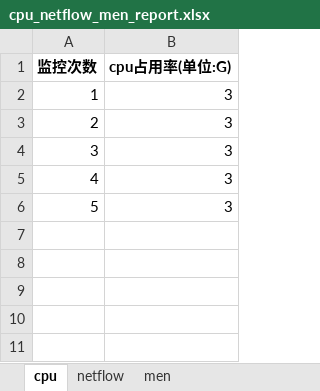
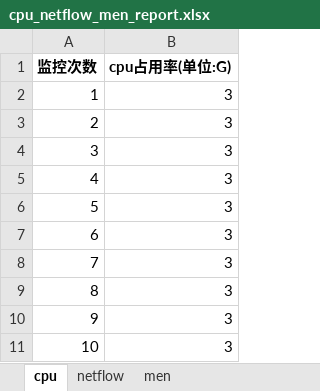
Before and after one commit to joe-qai/ADB-PerfMon, an Excel workbook: xlsxReports/cpu_netflow_men_report.xlsx, sheet cpu, drawn as a sheet; values as stored, in another font and other column widths than the file's, no borders; charts and pictures not drawn; the diff names each change by its address in the sheet, - before the commit and + after, or states it on an @@ line.

```diff
--- a/xlsxReports/cpu_netflow_men_report.xlsx (sheet cpu)
+++ b/xlsxReports/cpu_netflow_men_report.xlsx (sheet cpu)
+row 7: 6 | 3
+row 8: 7 | 3
+row 9: 8 | 3
+row 10: 9 | 3
+row 11: 10 | 3
```
Also changed, not shown: sheet netflow, sheet men, charts or pictures, 7 other files.
